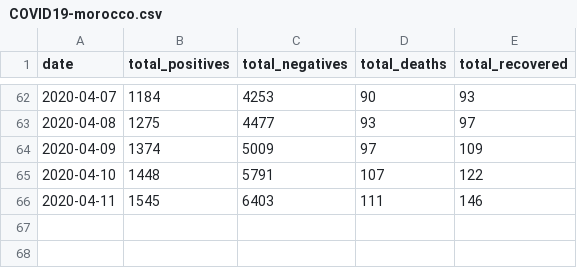
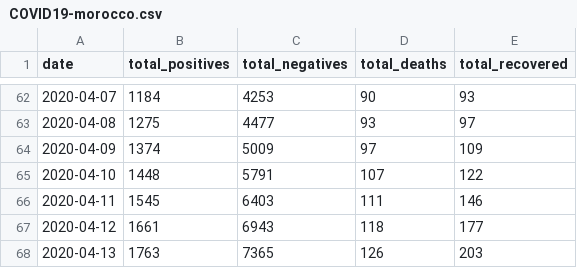
Before and after one commit to leMedi/covid19-morocco-dataset, a CSV file: COVID19-morocco.csv, drawn as a sheet; only a part is shown, gaps mark what is left out.

```diff
--- a/COVID19-morocco.csv
+++ b/COVID19-morocco.csv
@@ -66 +66,3 @@ date,total_positives,total_negatives,total_deaths,total_recovered
 2020-04-11,1545,6403,111,146
+2020-04-12,1661,6943,118,177
+2020-04-13,1763,7365,126,203
```
Also changed, not shown: 1 other file.
